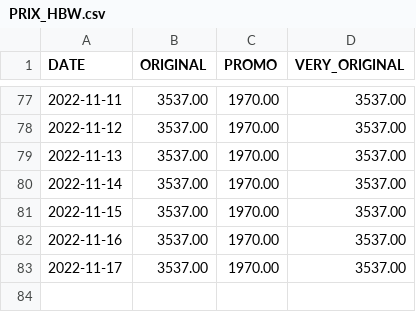
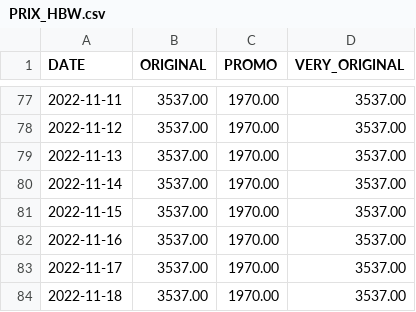
Before and after one commit to A-d-r-i/HBW, a CSV file: DATA/PRIX_HBW.csv, drawn as a sheet; only a part is shown, gaps mark what is left out; the diff names each change by its address in the sheet, - before the commit and + after, or states it on an @@ line.

Commit message:
[Bot] Update HBW price

```diff
--- a/DATA/PRIX_HBW.csv
+++ b/DATA/PRIX_HBW.csv
+row 84: 2022-11-18 | 3537.00 | 1970.00 | 3537.00
```
